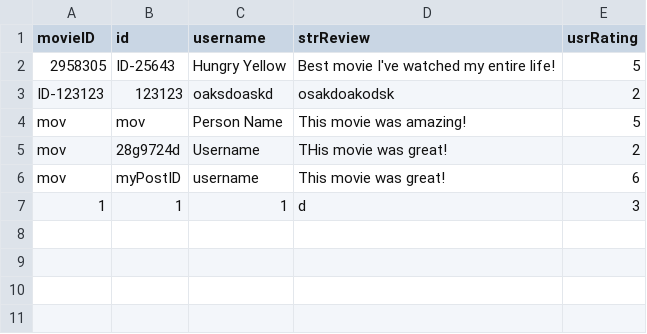
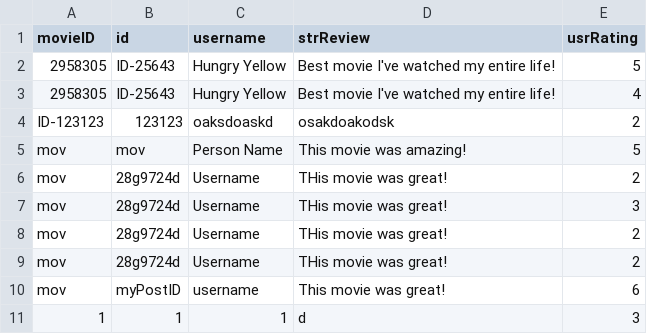
Before and after one commit to TsienJin/SC2002-Project, a CSV file: src/dataDriver/data/review.csv, drawn as a sheet.

Commit message:
Update review.csv

```diff
--- a/src/dataDriver/data/review.csv
+++ b/src/dataDriver/data/review.csv
@@ -2,4 +2,8 @@ movieID,id,username,strReview,usrRating
 2958305,ID-25643,Hungry Yellow,Best movie I've watched my entire life!,5
+2958305,ID-25643,Hungry Yellow,Best movie I've watched my entire life!,4
 ID-123123,123123,oaksdoaskd,osakdoakodsk,2
 mov,mov,Person Name,This movie was amazing!,5
+mov,28g9724d,Username,THis movie was great!,2
+mov,28g9724d,Username,THis movie was great!,3
+mov,28g9724d,Username,THis movie was great!,2
 mov,28g9724d,Username,THis movie was great!,2
```
